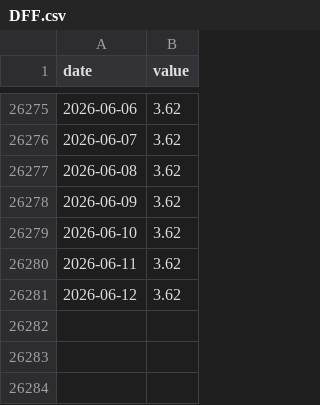
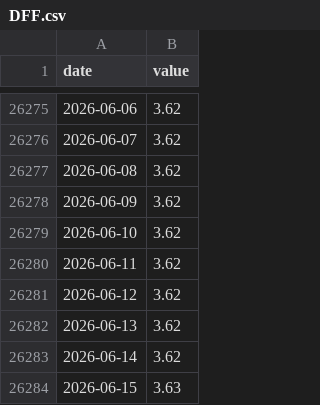
Before and after one commit to JoaquinMulet/treasury-desk-chile-usa, a CSV file: data/fred/DFF.csv, drawn as a sheet; only a part is shown, gaps mark what is left out.

```diff
--- a/data/fred/DFF.csv
+++ b/data/fred/DFF.csv
@@ -26281 +26281,4 @@ date,value
 2026-06-12,3.62
+2026-06-13,3.62
+2026-06-14,3.62
+2026-06-15,3.63
```
Also changed, not shown: data/yf/dxy.csv, data/yf/edv.csv, 30 other files.
